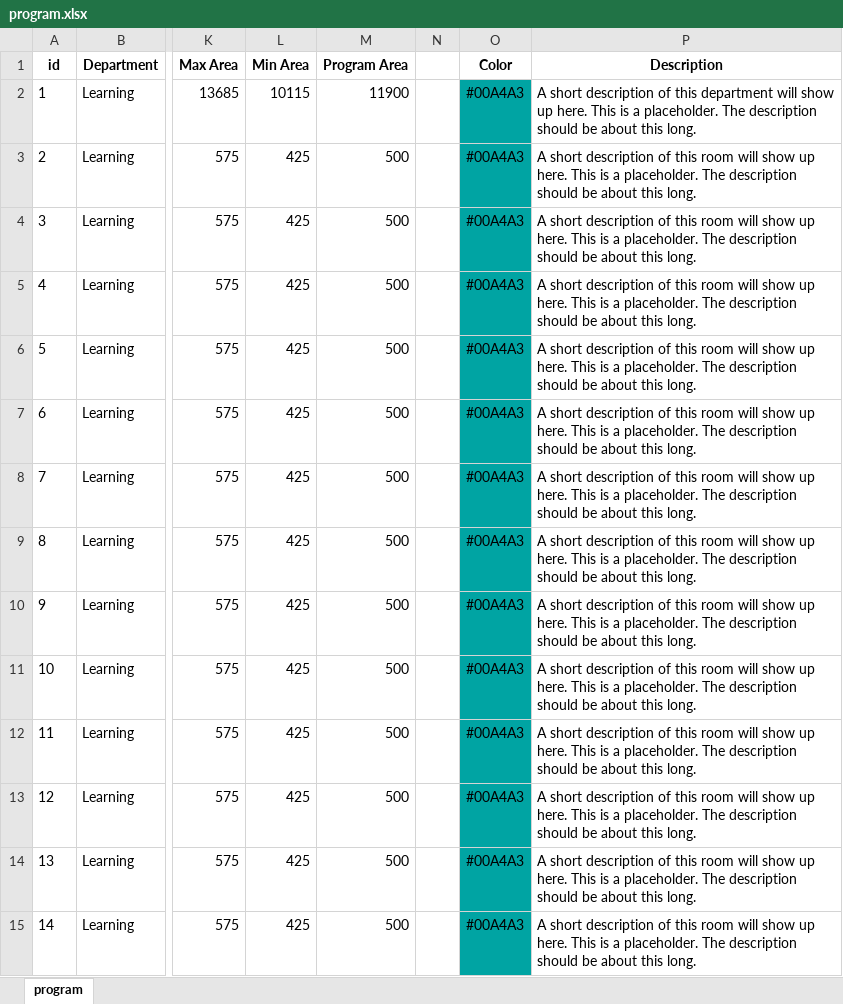
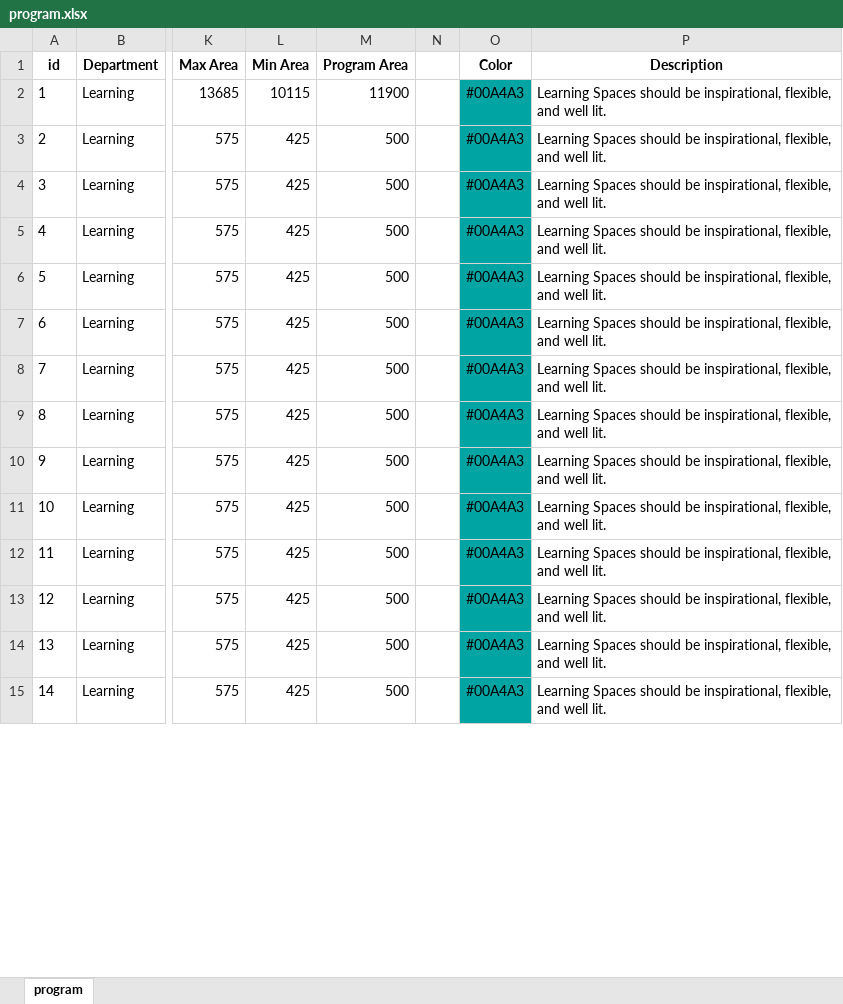
Before and after one commit to brgallag/archViz, an Excel workbook: uploads/program.xlsx, sheet program, drawn as a sheet; only a part is shown, gaps mark what is left out; values as stored, in another font and other column widths than the file's, no borders; the diff covers the shown part only; the diff names each change by its address in the sheet, - before the commit and + after, or states it on an @@ line.

Commit message:
updated data

```diff
--- a/uploads/program.xlsx (sheet program)
+++ b/uploads/program.xlsx (sheet program)
-P2 (Description): A short description of this department will show up here. This is a placeholder. The description should be about this long.
+P2 (Description): Learning Spaces should be inspirational, flexible, and well lit.
-P3:P15 (Description): A short description of this room will show up here. This is a placeholder. The description should be about this long.
+P3:P15 (Description): Learning Spaces should be inspirational, flexible, and well lit.
```
Also changed, not shown: 92 edited cells elsewhere in this sheet, 1 other file.
